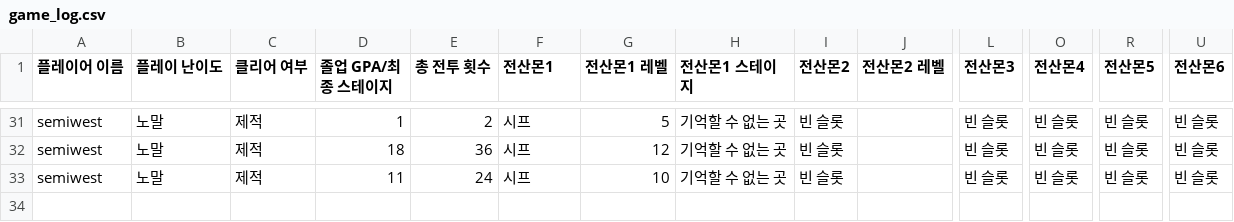
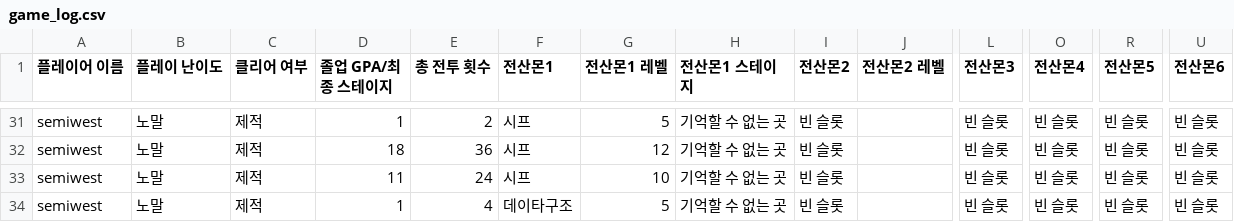
Before and after one commit to SemiWest/CSmonster, a CSV file: pys/game_log.csv, drawn as a sheet; only a part is shown, gaps mark what is left out; rows hold the shown columns only; the diff names each change by its address in the sheet, - before the commit and + after, or states it on an @@ line.

```diff
--- a/pys/game_log.csv
+++ b/pys/game_log.csv
+row 34: semiwest | 노말 | 제적 | 1 | 4 | 데이타구조 | 5 | 기억할 수 없는 곳 | 빈 슬롯 |  | 빈 슬롯 | 빈 슬롯 | 빈 슬롯 | 빈 슬롯
```
Also changed, not shown: 1 other file.
